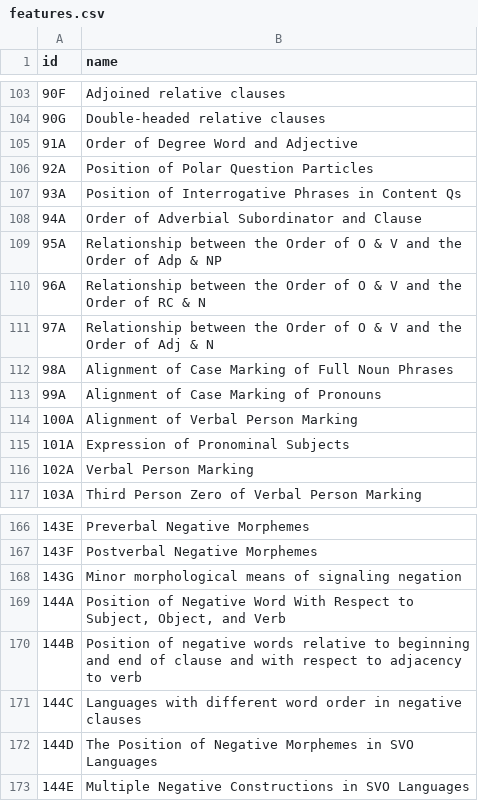
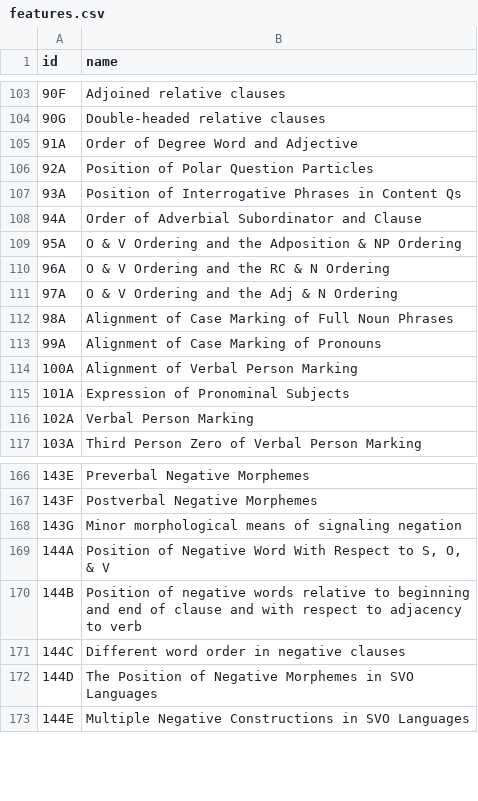
Before and after one commit to RichardLitt/visualizing-language, a CSV file: code/features.csv, drawn as a sheet; only a part is shown, gaps mark what is left out.

```diff
--- a/code/features.csv
+++ b/code/features.csv
@@ -108,5 +108,5 @@
 "94A"	"Order of Adverbial Subordinator and Clause"
-"95A"	"Relationship between the Order of O & V and the Order of Adp & NP"
-"96A"	"Relationship between the Order of O & V and the Order of RC & N"
-"97A"	"Relationship between the Order of O & V and the Order of Adj & N"
+"95A"	"O & V Ordering and the Adposition & NP Ordering"
+"96A"	"O & V Ordering and the RC & N Ordering"
+"97A"	"O & V Ordering and the Adj & N Ordering"
 "98A"	"Alignment of Case Marking of Full Noun Phrases"
@@ -168,5 +168,5 @@
 "143G"	"Minor morphological means of signaling negation"
-"144A"	"Position of Negative Word With Respect to Subject, Object, and Verb"
+"144A"	"Position of Negative Word With Respect to S, O, & V"
 "144B"	"Position of negative words relative to beginning and end of clause and with respect to adjacency to verb"
-"144C"	"Languages with different word order in negative clauses"
+"144C"	"Different word order in negative clauses"
 "144D"	"The Position of Negative Morphemes in SVO Languages"
```
Also changed, not shown: 5 other files.
